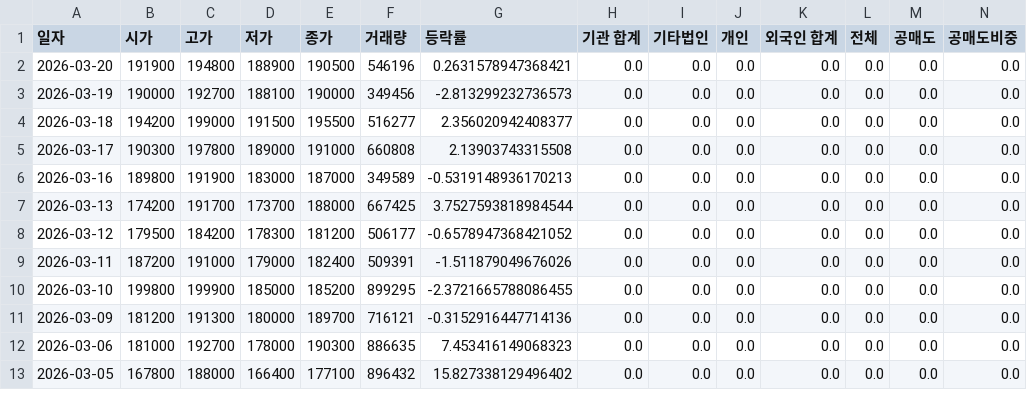
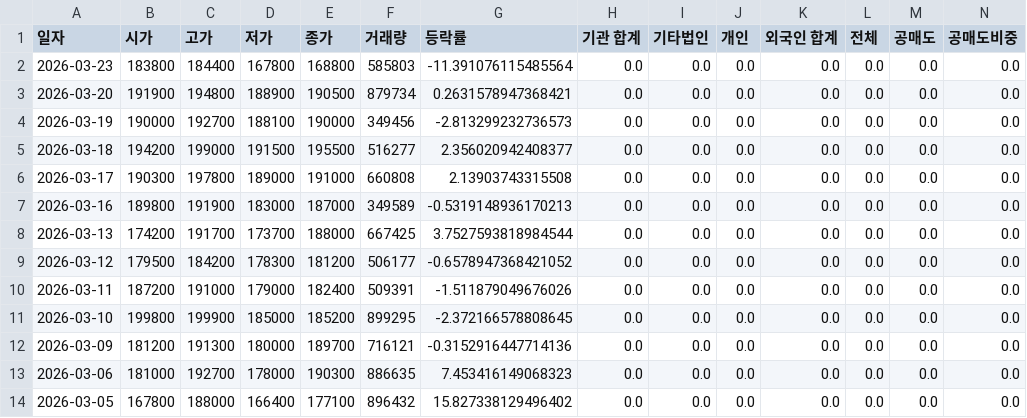
Before and after one commit to ccyun95/Pharma_bio_work, a CSV file: data/ABL_Bio_298380_stock_data.csv, drawn as a sheet; only a part is shown; addresses are those after the commit; rows hold the shown columns only; the diff names each change by its address in the sheet, - before the commit and + after, or states it on an @@ line.

```diff
--- a/data/ABL_Bio_298380_stock_data.csv
+++ b/data/ABL_Bio_298380_stock_data.csv
+row 2: 2026-03-23 | 183800 | 184400 | 167800 | 168800 | 585803 | -11.391076115485564 | 0.0 | 0.0 | 0.0 | 0.0 | 0.0 | 0.0 | 0.0
-F3 (거래량): 546196
+F3 (거래량): 879734
-G11 (등락률): -2.3721665788086455
+G11 (등락률): -2.372166578808645
```
Also changed, not shown: data/Aimed_Bio_0009K0_stock_data.csv, data/Alteogen_196170_stock_data.csv, 22 other files.
